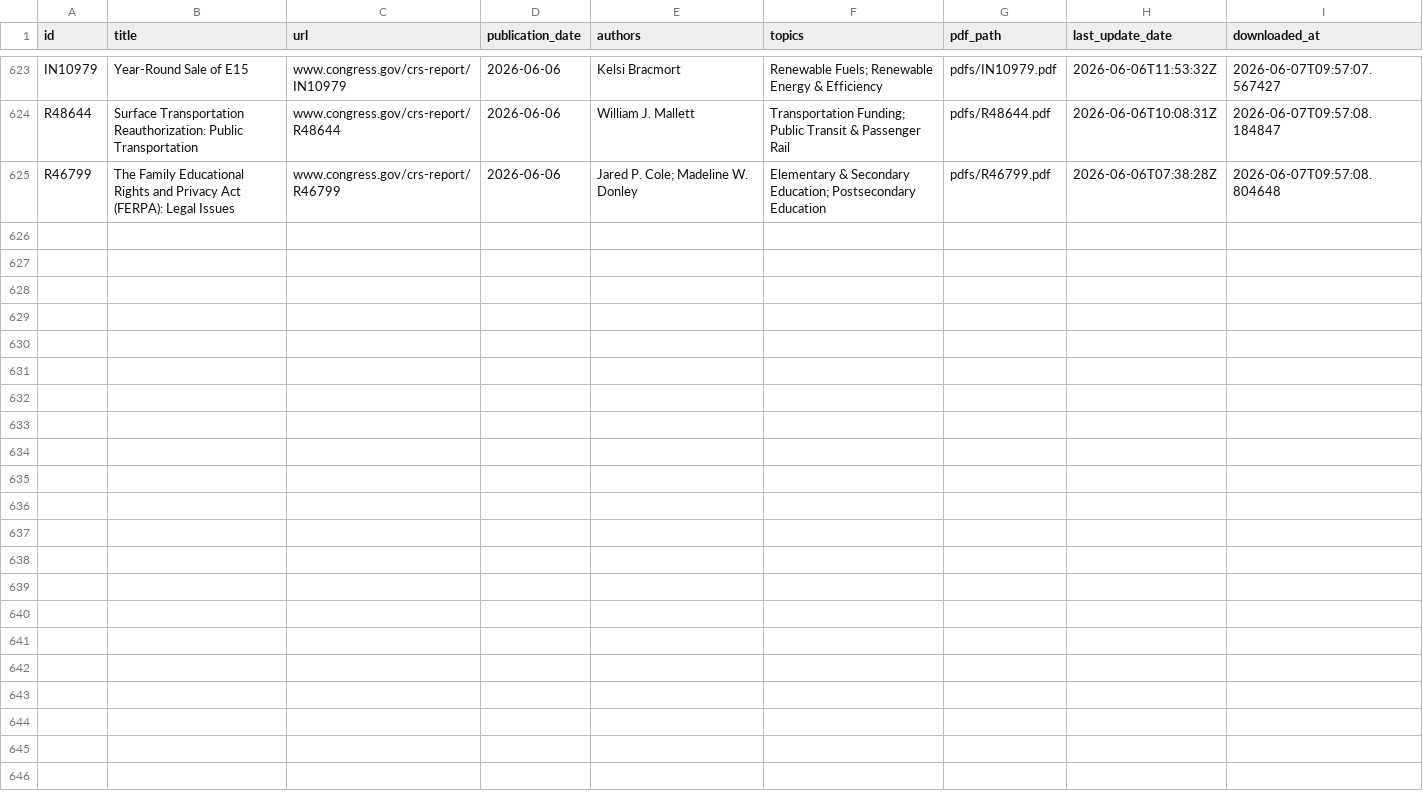
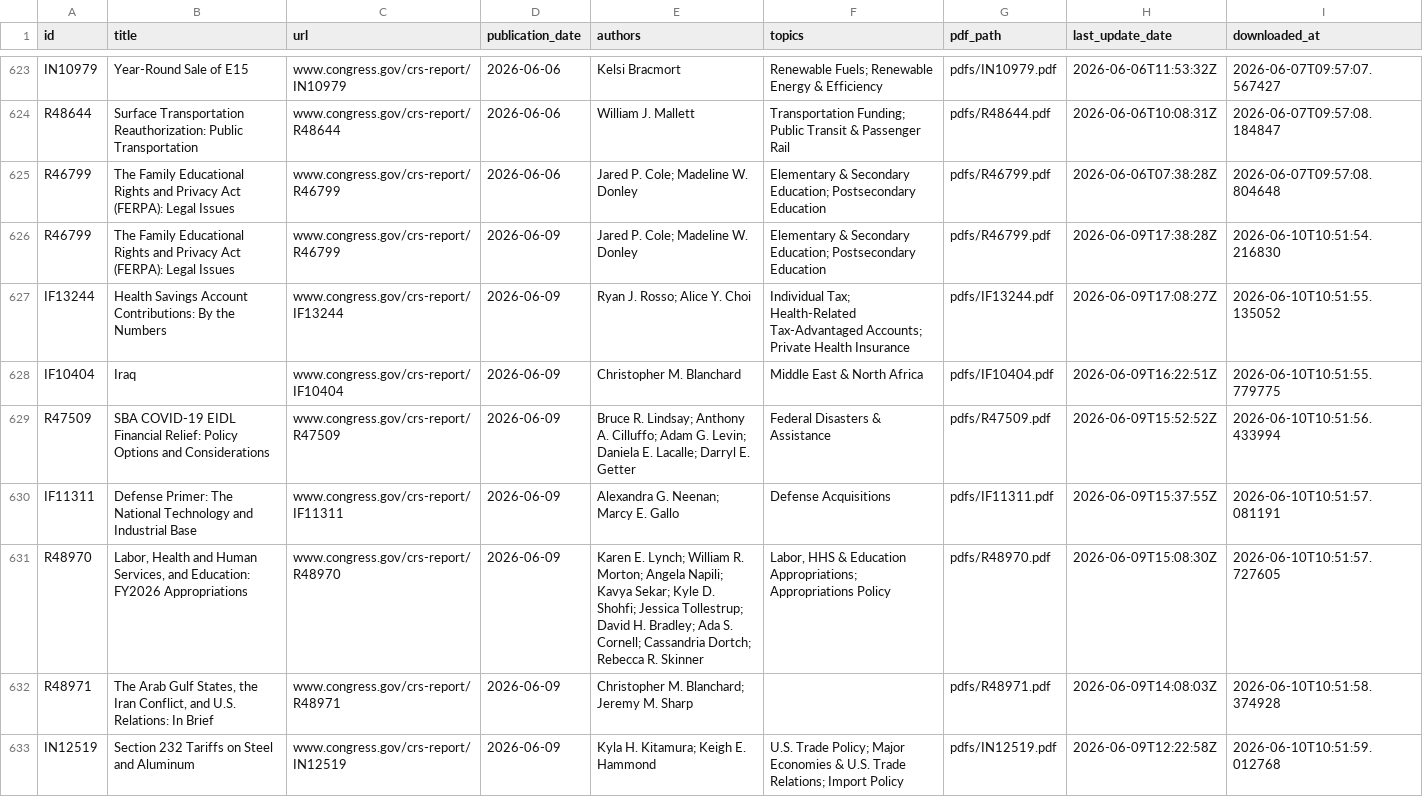
Before and after one commit to AnythingButBinary/crs-downloader, a CSV file: data/metadata.csv, drawn as a sheet; only a part is shown, gaps mark what is left out.

```diff
--- a/data/metadata.csv
+++ b/data/metadata.csv
@@ -625 +625,9 @@ R48644,Surface Transportation Reauthorization: Public Transportation,www.congres
 R46799,The Family Educational Rights and Privacy Act (FERPA): Legal Issues,www.congress.gov/crs-report/R46799,2026-06-06,Jared P. Cole; Madeline W. Donley,Elementary & Secondary Education; Postsecondary Education,pdfs/R46799.pdf,2026-06-06T07:38:28Z,2026-06-07T09:57:08.804648
+R46799,The Family Educational Rights and Privacy Act (FERPA): Legal Issues,www.congress.gov/crs-report/R46799,2026-06-09,Jared P. Cole; Madeline W. Donley,Elementary & Secondary Education; Postsecondary Education,pdfs/R46799.pdf,2026-06-09T17:38:28Z,2026-06-10T10:51:54.216830
+IF13244,Health Savings Account Contributions: By the Numbers,www.congress.gov/crs-report/IF13244,2026-06-09,Ryan J. Rosso; Alice Y. Choi,Individual Tax; Health-Related Tax-Advantaged Accounts; Private Health Insurance,pdfs/IF13244.pdf,2026-06-09T17:08:27Z,2026-06-10T10:51:55.135052
+IF10404,Iraq,www.congress.gov/crs-report/IF10404,2026-06-09,Christopher M. Blanchard,Middle East & North Africa,pdfs/IF10404.pdf,2026-06-09T16:22:51Z,2026-06-10T10:51:55.779775
+R47509,SBA COVID-19 EIDL Financial Relief: Policy Options and Considerations,www.congress.gov/crs-report/R47509,2026-06-09,Bruce R. Lindsay; Anthony A. Cilluffo; Adam G. Levin; Daniela E. Lacalle; Darryl E. Getter,Federal Disasters & Assistance,pdfs/R47509.pdf,2026-06-09T15:52:52Z,2026-06-10T10:51:56.433994
+IF11311,Defense Primer: The National Technology and Industrial Base,www.congress.gov/crs-report/IF11311,2026-06-09,Alexandra G. Neenan; Marcy E. Gallo,Defense Acquisitions,pdfs/IF11311.pdf,2026-06-09T15:37:55Z,2026-06-10T10:51:57.081191
+R48970,"Labor, Health and Human Services, and Education: FY2026 Appropriations",www.congress.gov/crs-report/R48970,2026-06-09,Karen E. Lynch; William R. Morton; Angela Napili; Kavya Sekar; Kyle D. Shohfi; Jessica Tollestrup; David H. Bradley; Ada S. Cornell; Cassandria Dortch; Rebecca R. Skinner,"Labor, HHS & Education Appropriations; Appropriations Policy",pdfs/R48970.pdf,2026-06-09T15:08:30Z,2026-06-10T10:51:57.727605
+R48971,"The Arab Gulf States, the Iran Conflict, and U.S. Relations: In Brief",www.congress.gov/crs-report/R48971,2026-06-09,Christopher M. Blanchard; Jeremy M. Sharp,,pdfs/R48971.pdf,2026-06-09T14:08:03Z,2026-06-10T10:51:58.374928
+IN12519,Section 232 Tariffs on Steel and Aluminum,www.congress.gov/crs-report/IN12519,2026-06-09,Kyla H. Kitamura; Keigh E. Hammond,U.S. Trade Policy; Major Economies & U.S. Trade Relations; Import Policy,pdfs/IN12519.pdf,2026-06-09T12:22:58Z,2026-06-10T10:51:59.012768
```
Also changed, not shown: 1 other file.
